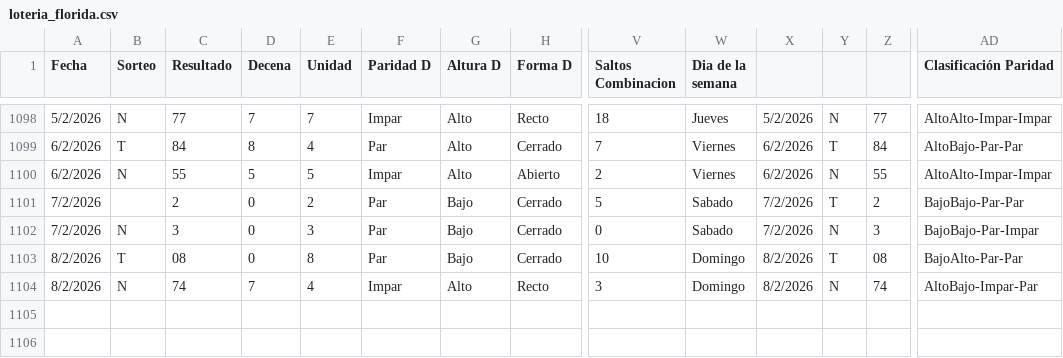
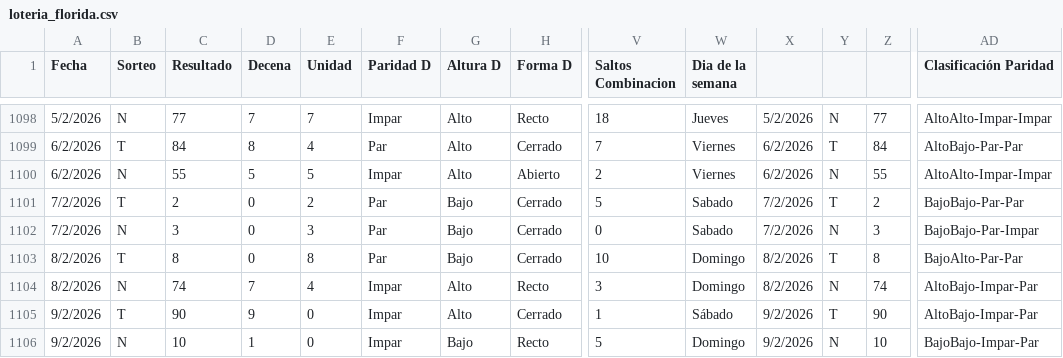
Before and after one commit to 3ln3gro735-lgtm/Florida-app, a CSV file: loteria_florida.csv, drawn as a sheet; only a part is shown, gaps mark what is left out; rows hold the shown columns only; the diff names each change by its address in the sheet, - before the commit and + after, or states it on an @@ line.

Commit message:
Add files via upload

```diff
--- a/loteria_florida.csv
+++ b/loteria_florida.csv
-B1101 (Sorteo): (empty)
+B1101 (Sorteo): T
-C1103 (Resultado): 08
+C1103 (Resultado): 8
-Z1103: 08
+Z1103: 8
+row 1105: 9/2/2026 | T | 90 | 9 | 0 | Impar | Alto | Cerrado | 1 | Sábado | 9/2/2026 | T | 90 | AltoBajo-Impar-Par
+row 1106: 9/2/2026 | N | 10 | 1 | 0 | Impar | Bajo | Recto | 5 | Domingo | 9/2/2026 | N | 10 | BajoBajo-Impar-Par
```
